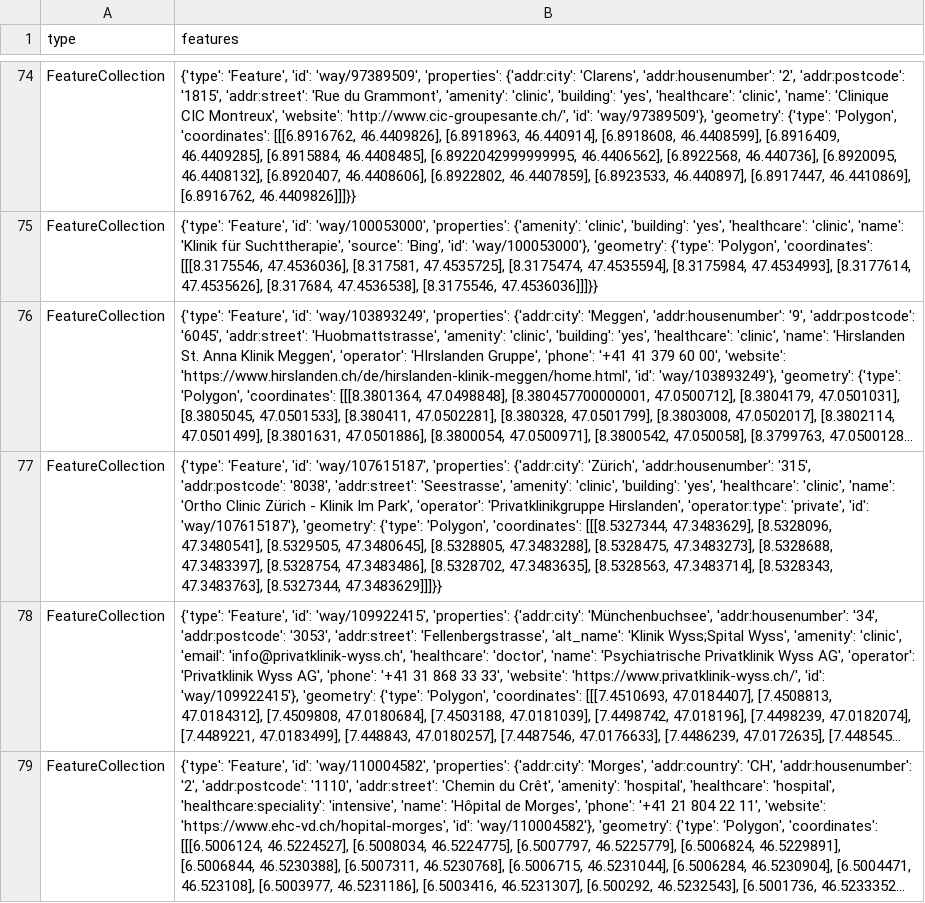
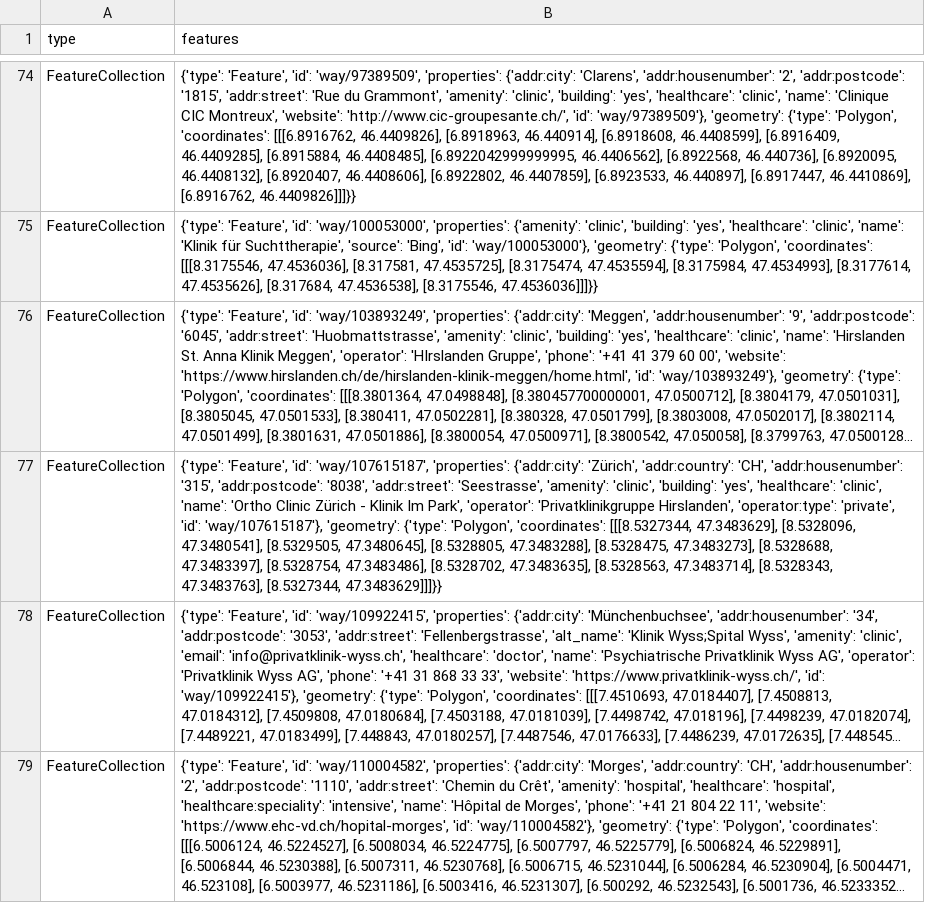
Before and after one commit to chnuessli/elz-data, a CSV file: data/csv/facilities/hospital/hospital_switzerland.csv, drawn as a sheet; only a part is shown, gaps mark what is left out; long unchanged cells end in …; the diff covers the shown part only; the diff names each change by its address in the sheet, - before the commit and + after, or states it on an @@ line.

```diff
--- a/data/csv/facilities/hospital/hospital_switzerland.csv
+++ b/data/csv/facilities/hospital/hospital_switzerland.csv
-B77 (features): …{'addr:city': 'Zürich', 'addr:housenumber': '315',…
+B77 (features): …{'addr:city': 'Zürich', 'addr:country': 'CH', 'addr:housenumber': '315',…
```
Also changed, not shown: 5 edited cells elsewhere in this file, data/csv/facilities/social_facilities/social_facilities_dispo_srz.csv, data/csv/facilities/social_facilities/social_facilities_kt_zh.csv, 19 other files.
